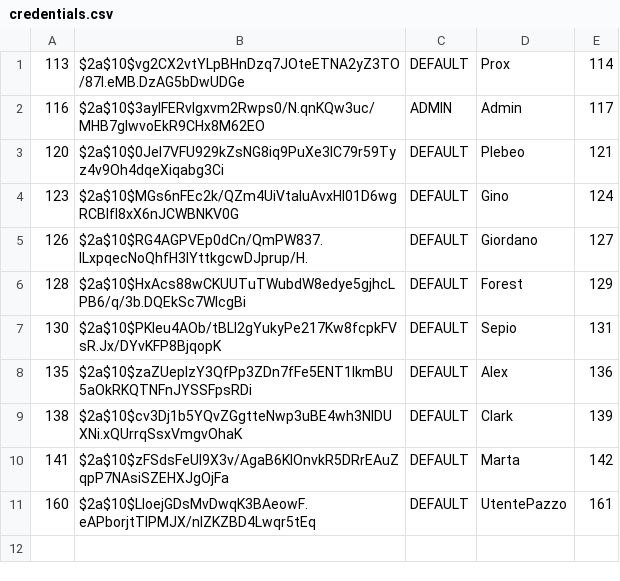
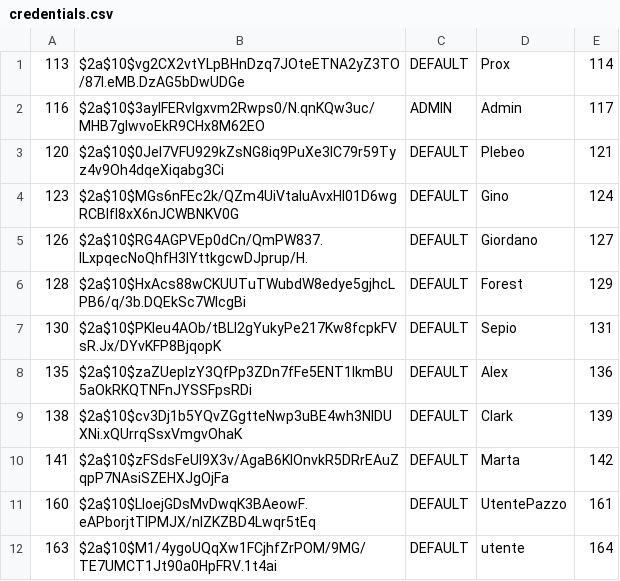
Before and after one commit to Prox747/siw-movie, a CSV file: src/main/resources/importSqlFile/credentials.csv, drawn as a sheet; the diff names each change by its address in the sheet, - before the commit and + after, or states it on an @@ line.

```diff
--- a/src/main/resources/importSqlFile/credentials.csv
+++ b/src/main/resources/importSqlFile/credentials.csv
+row 12: 163 | $2a$10$M1/4ygoUQqXw1FCjhfZrPOM/9MG/TE7UMCT1Jt90a0HpFRV.1t4ai | DEFAULT | utente | 164
```
Also changed, not shown: src/main/resources/importSqlFile/artist.csv, src/main/resources/importSqlFile/movie.csv, 4 other files.
